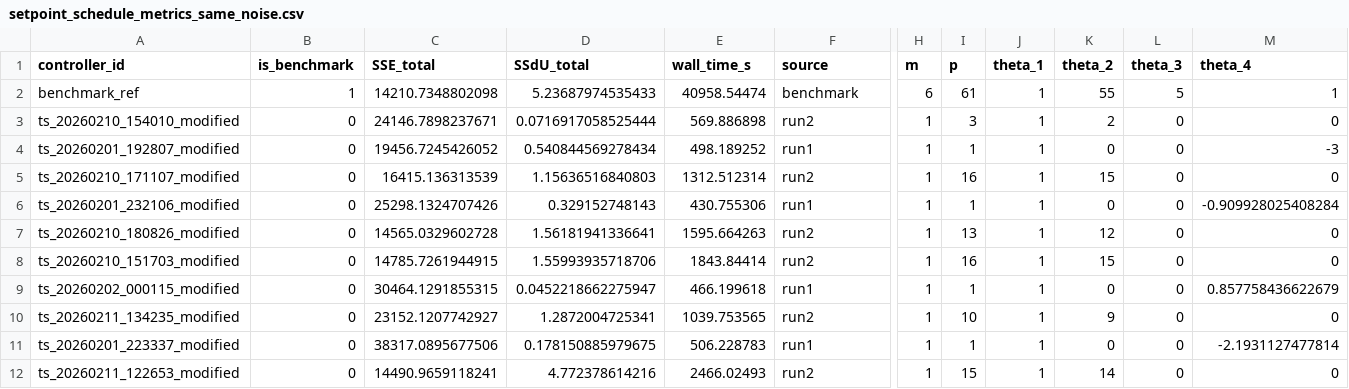
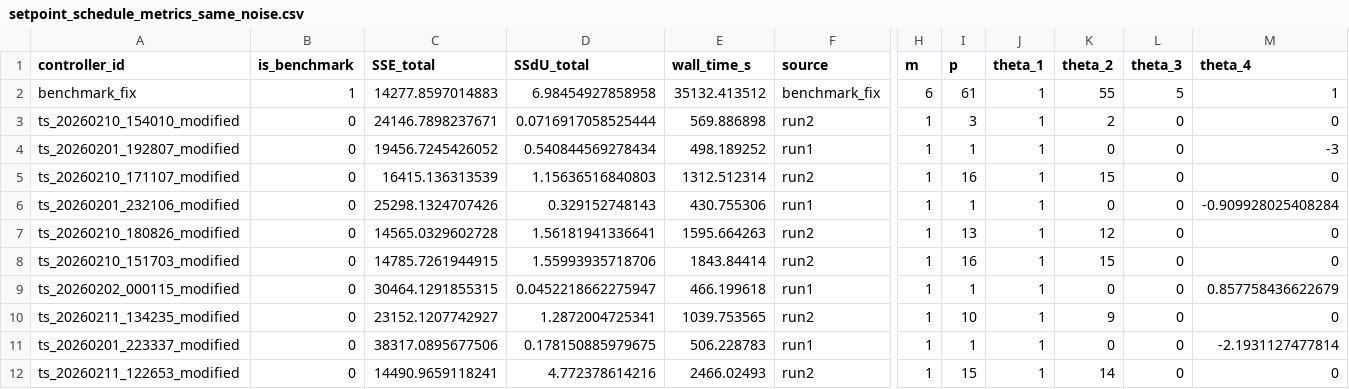
Before and after one commit to LipeCarmel-NTNU/MFBO_NMPC, a CSV file: results/numerical results/setpoint_schedule_metrics_same_noise.csv, drawn as a sheet; only a part is shown, gaps mark what is left out; removed rows and columns are numbered as before the commit, all else as after; rows hold the shown columns only; the diff names each change by its address in the sheet, - before the commit and + after, or states it on an @@ line.

```diff
--- a/results/numerical results/setpoint_schedule_metrics_same_noise.csv
+++ b/results/numerical results/setpoint_schedule_metrics_same_noise.csv
-row 2: benchmark_ref | 1 | 14210.7348802098 | 5.23687974535433 | 40958.54474 | benchmark | 6 | 61 | 1 | 55 | 5 | 1
+row 2: benchmark_fix | 1 | 14277.8597014883 | 6.98454927858958 | 35132.413512 | benchmark_fix | 6 | 61 | 1 | 55 | 5 | 1
```
Also changed, not shown: 5 other files.
